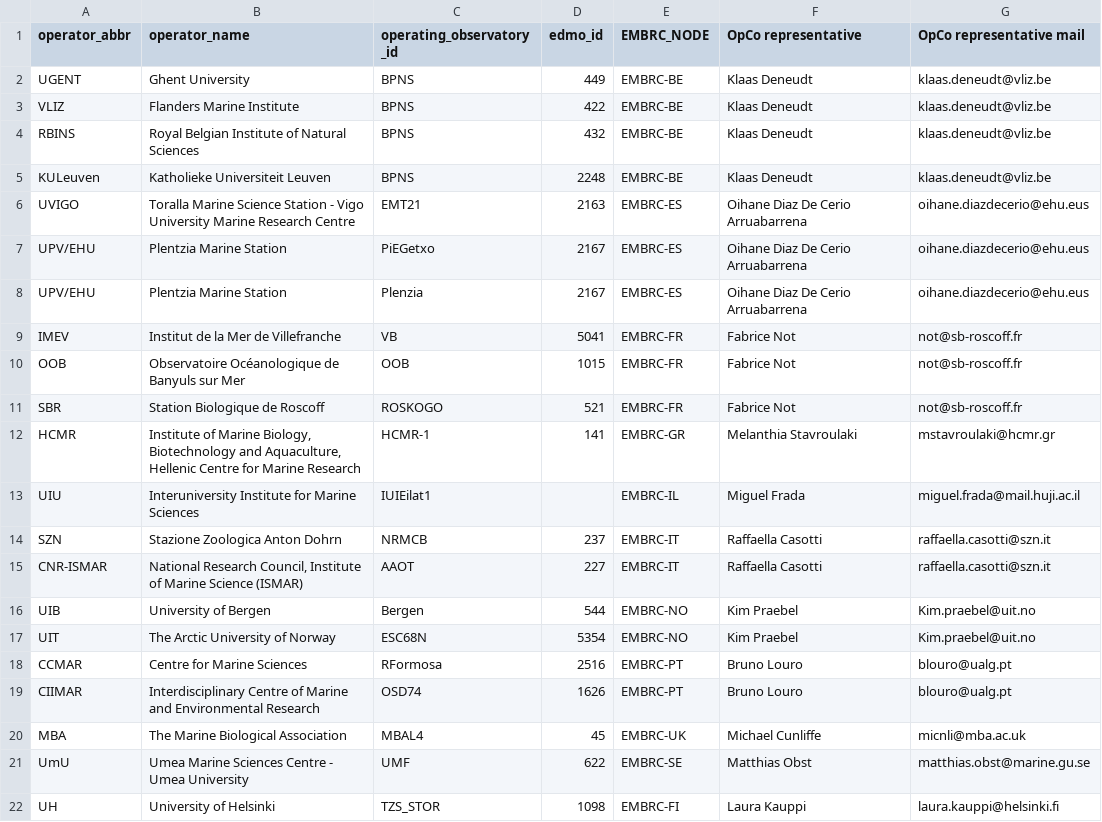
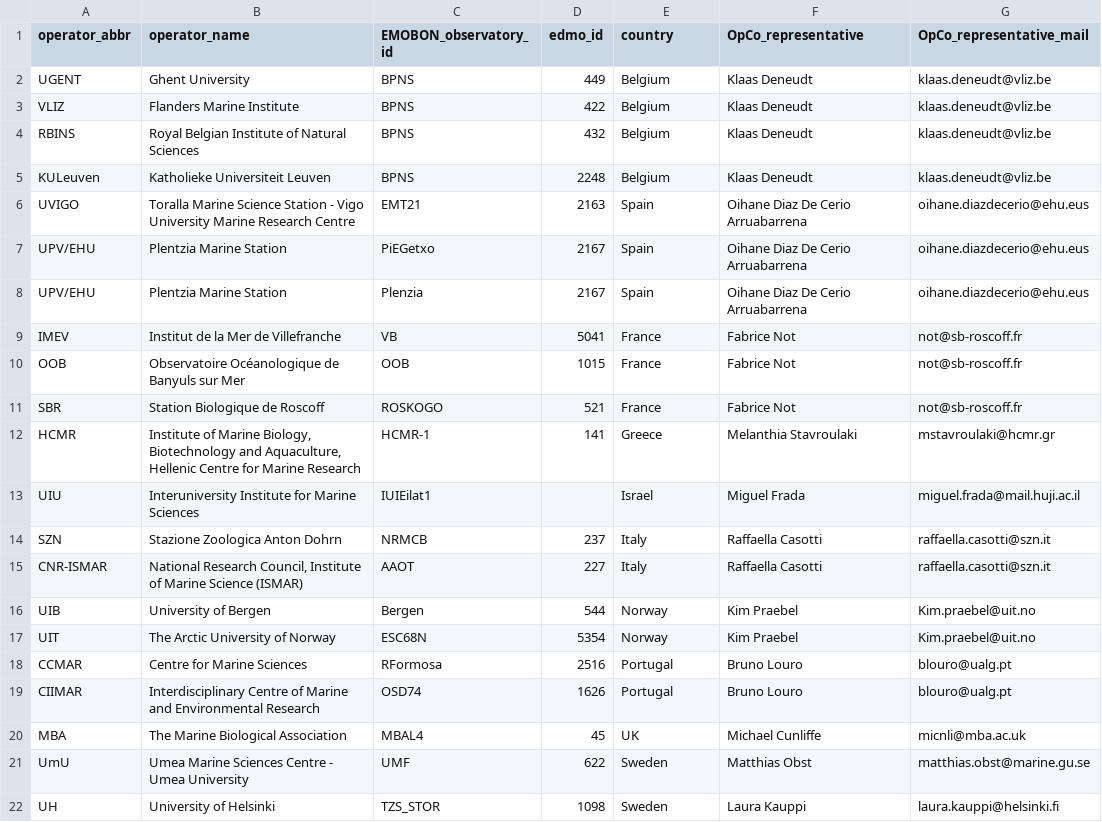
Before and after one commit to emo-bon/governance-crate, a CSV file: organisations.csv, drawn as a sheet.

Commit message:
updated for minor issues
changed column titles and added country instead of EMBRC node

```diff
--- a/organisations.csv
+++ b/organisations.csv
@@ -1,22 +1,22 @@
-operator_abbr,operator_name,operating_observatory_id,edmo_id,EMBRC_NODE,OpCo representative,OpCo representative mail
-UGENT,Ghent University,BPNS,449,EMBRC-BE,Klaas Deneudt,klaas.deneudt@vliz.be
-VLIZ,Flanders Marine Institute,BPNS,422,EMBRC-BE,Klaas Deneudt,klaas.deneudt@vliz.be
-RBINS,Royal Belgian Institute of Natural Sciences,BPNS,432,EMBRC-BE,Klaas Deneudt,klaas.deneudt@vliz.be
-KULeuven,Katholieke Universiteit Leuven,BPNS,2248,EMBRC-BE,Klaas Deneudt,klaas.deneudt@vliz.be
-UVIGO,Toralla Marine Science Station - Vigo University Marine Research Centre,EMT21,2163,EMBRC-ES,Oihane Diaz De Cerio Arruabarrena,oihane.diazdecerio@ehu.eus
-UPV/EHU,Plentzia Marine Station,PiEGetxo,2167,EMBRC-ES,Oihane Diaz De Cerio Arruabarrena,oihane.diazdecerio@ehu.eus
-UPV/EHU,Plentzia Marine Station,Plenzia,2167,EMBRC-ES,Oihane Diaz De Cerio Arruabarrena,oihane.diazdecerio@ehu.eus
-IMEV,Institut de la Mer de Villefranche,VB,5041,EMBRC-FR,Fabrice Not,not@sb-roscoff.fr
-OOB,Observatoire Océanologique de Banyuls sur Mer,OOB,1015,EMBRC-FR,Fabrice Not,not@sb-roscoff.fr
-SBR,Station Biologique de Roscoff,ROSKOGO,521,EMBRC-FR,Fabrice Not,not@sb-roscoff.fr
-HCMR,"Institute of Marine Biology, Biotechnology and Aquaculture, Hellenic Centre for Marine Research",HCMR-1,141,EMBRC-GR,Melanthia Stavroulaki,mstavroulaki@hcmr.gr
-UIU,Interuniversity Institute for Marine Sciences,IUIEilat1,,EMBRC-IL,Miguel Frada,miguel.frada@mail.huji.ac.il
-SZN,Stazione Zoologica Anton Dohrn,NRMCB,237,EMBRC-IT,Raffaella Casotti,raffaella.casotti@szn.it
-CNR-ISMAR,"National Research Council, Institute of Marine Science (ISMAR)",AAOT,227,EMBRC-IT,Raffaella Casotti,raffaella.casotti@szn.it
-UIB,University of Bergen,Bergen,544,EMBRC-NO,Kim Praebel,Kim.praebel@uit.no
-UIT,The Arctic University of Norway,ESC68N,5354,EMBRC-NO,Kim Praebel,Kim.praebel@uit.no
-CCMAR,Centre for Marine Sciences,RFormosa,2516,EMBRC-PT,Bruno Louro,blouro@ualg.pt
-CIIMAR,Interdisciplinary Centre of Marine and Environmental Research,OSD74,1626,EMBRC-PT,Bruno Louro,blouro@ualg.pt
-MBA,The Marine Biological Association,MBAL4,45,EMBRC-UK,Michael Cunliffe,micnli@mba.ac.uk
-UmU,Umea Marine Sciences Centre - Umea University,UMF,622,EMBRC-SE,Matthias Obst,matthias.obst@marine.gu.se
-UH,University of Helsinki,TZS_STOR,1098,EMBRC-FI,Laura Kauppi,laura.kauppi@helsinki.fi
+operator_abbr,operator_name,EMOBON_observatory_id,edmo_id,country,OpCo_representative,OpCo_representative_mail
+UGENT,Ghent University,BPNS,449,Belgium,Klaas Deneudt,klaas.deneudt@vliz.be
+VLIZ,Flanders Marine Institute,BPNS,422,Belgium,Klaas Deneudt,klaas.deneudt@vliz.be
+RBINS,Royal Belgian Institute of Natural Sciences,BPNS,432,Belgium,Klaas Deneudt,klaas.deneudt@vliz.be
+KULeuven,Katholieke Universiteit Leuven,BPNS,2248,Belgium,Klaas Deneudt,klaas.deneudt@vliz.be
+UVIGO,Toralla Marine Science Station - Vigo University Marine Research Centre,EMT21,2163,Spain,Oihane Diaz De Cerio Arruabarrena,oihane.diazdecerio@ehu.eus
+UPV/EHU,Plentzia Marine Station,PiEGetxo,2167,Spain,Oihane Diaz De Cerio Arruabarrena,oihane.diazdecerio@ehu.eus
+UPV/EHU,Plentzia Marine Station,Plenzia,2167,Spain,Oihane Diaz De Cerio Arruabarrena,oihane.diazdecerio@ehu.eus
+IMEV,Institut de la Mer de Villefranche,VB,5041,France,Fabrice Not,not@sb-roscoff.fr
+OOB,Observatoire Océanologique de Banyuls sur Mer,OOB,1015,France,Fabrice Not,not@sb-roscoff.fr
+SBR,Station Biologique de Roscoff,ROSKOGO,521,France,Fabrice Not,not@sb-roscoff.fr
+HCMR,"Institute of Marine Biology, Biotechnology and Aquaculture, Hellenic Centre for Marine Research",HCMR-1,141,Greece,Melanthia Stavroulaki,mstavroulaki@hcmr.gr
+UIU,Interuniversity Institute for Marine Sciences,IUIEilat1,,Israel,Miguel Frada,miguel.frada@mail.huji.ac.il
+SZN,Stazione Zoologica Anton Dohrn,NRMCB,237,Italy,Raffaella Casotti,raffaella.casotti@szn.it
+CNR-ISMAR,"National Research Council, Institute of Marine Science (ISMAR)",AAOT,227,Italy,Raffaella Casotti,raffaella.casotti@szn.it
+UIB,University of Bergen,Bergen,544,Norway,Kim Praebel,Kim.praebel@uit.no
+UIT,The Arctic University of Norway,ESC68N,5354,Norway,Kim Praebel,Kim.praebel@uit.no
+CCMAR,Centre for Marine Sciences,RFormosa,2516,Portugal,Bruno Louro,blouro@ualg.pt
+CIIMAR,Interdisciplinary Centre of Marine and Environmental Research,OSD74,1626,Portugal,Bruno Louro,blouro@ualg.pt
+MBA,The Marine Biological Association,MBAL4,45,UK,Michael Cunliffe,micnli@mba.ac.uk
+UmU,Umea Marine Sciences Centre - Umea University,UMF,622,Sweden,Matthias Obst,matthias.obst@marine.gu.se
+UH,University of Helsinki,TZS_STOR,1098,Sweden,Laura Kauppi,laura.kauppi@helsinki.fi
```
